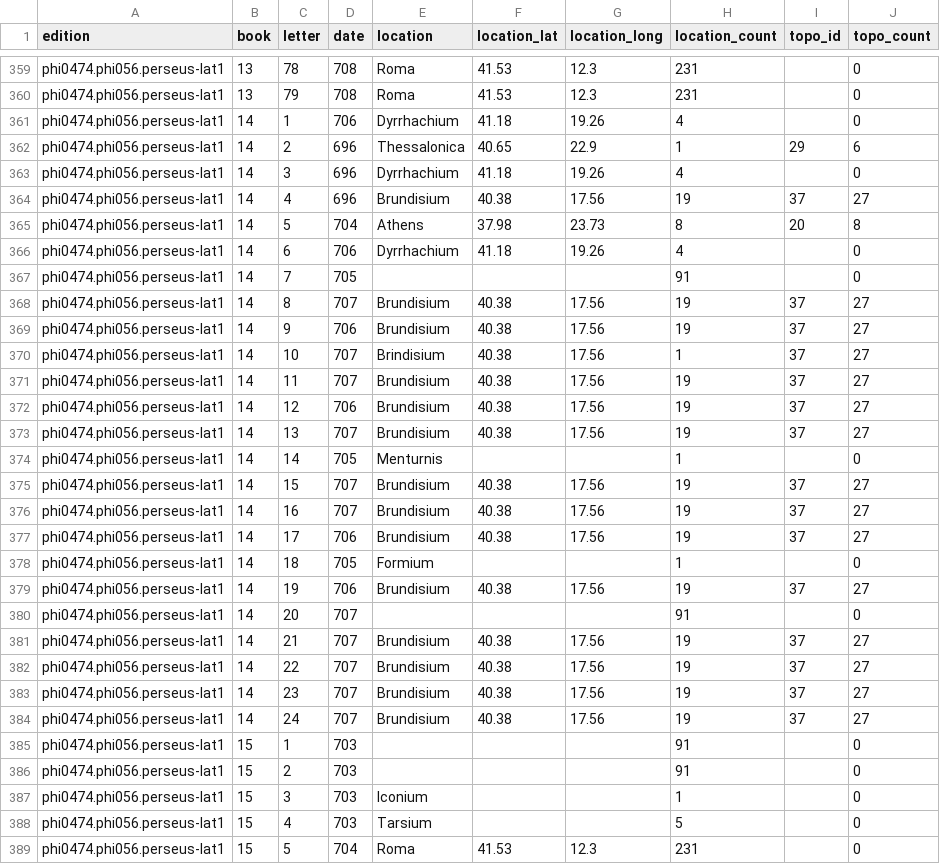
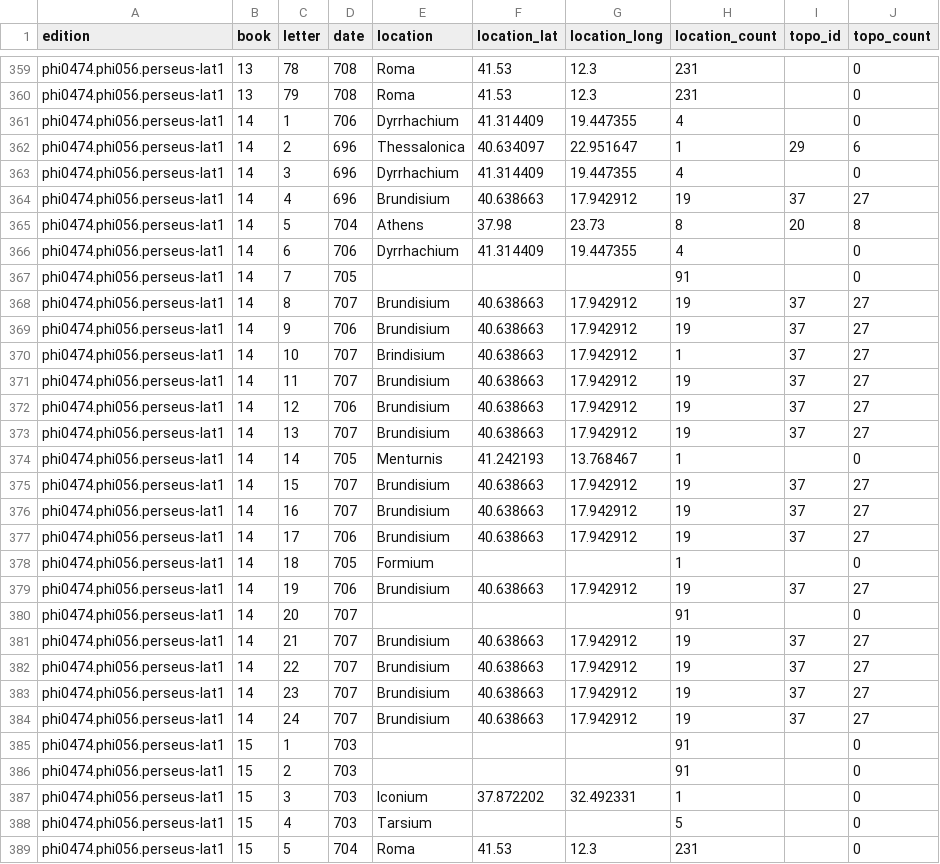
Before and after one commit to PatrickFeeney/LitVis, a CSV file: data/output/phi0474.phi056.perseus-lat1/dataframe.csv, drawn as a sheet; only a part is shown, gaps mark what is left out; the diff covers the shown part only.

Commit message:
Pleiades Location Cross Referencing

```diff
--- a/data/output/phi0474.phi056.perseus-lat1/dataframe.csv
+++ b/data/output/phi0474.phi056.perseus-lat1/dataframe.csv
@@ -360,29 +360,29 @@ phi0474.phi056.perseus-lat1,13,78,708,Roma,41.53,12.3,231,,0
 phi0474.phi056.perseus-lat1,13,79,708,Roma,41.53,12.3,231,,0
-phi0474.phi056.perseus-lat1,14,1,706,Dyrrhachium,41.18,19.26,4,,0
-phi0474.phi056.perseus-lat1,14,2,696,Thessalonica,40.65,22.9,1,29,6
-phi0474.phi056.perseus-lat1,14,3,696,Dyrrhachium,41.18,19.26,4,,0
-phi0474.phi056.perseus-lat1,14,4,696,Brundisium,40.38,17.56,19,37,27
+phi0474.phi056.perseus-lat1,14,1,706,Dyrrhachium,41.314409,19.447355,4,,0
+phi0474.phi056.perseus-lat1,14,2,696,Thessalonica,40.634097,22.951647,1,29,6
+phi0474.phi056.perseus-lat1,14,3,696,Dyrrhachium,41.314409,19.447355,4,,0
+phi0474.phi056.perseus-lat1,14,4,696,Brundisium,40.638663,17.942912,19,37,27
 phi0474.phi056.perseus-lat1,14,5,704,Athens,37.98,23.73,8,20,8
-phi0474.phi056.perseus-lat1,14,6,706,Dyrrhachium,41.18,19.26,4,,0
+phi0474.phi056.perseus-lat1,14,6,706,Dyrrhachium,41.314409,19.447355,4,,0
 phi0474.phi056.perseus-lat1,14,7,705,,,,91,,0
-phi0474.phi056.perseus-lat1,14,8,707,Brundisium,40.38,17.56,19,37,27
-phi0474.phi056.perseus-lat1,14,9,706,Brundisium,40.38,17.56,19,37,27
-phi0474.phi056.perseus-lat1,14,10,707,Brindisium,40.38,17.56,1,37,27
-phi0474.phi056.perseus-lat1,14,11,707,Brundisium,40.38,17.56,19,37,27
-phi0474.phi056.perseus-lat1,14,12,706,Brundisium,40.38,17.56,19,37,27
-phi0474.phi056.perseus-lat1,14,13,707,Brundisium,40.38,17.56,19,37,27
-phi0474.phi056.perseus-lat1,14,14,705,Menturnis,,,1,,0
-phi0474.phi056.perseus-lat1,14,15,707,Brundisium,40.38,17.56,19,37,27
-phi0474.phi056.perseus-lat1,14,16,707,Brundisium,40.38,17.56,19,37,27
-phi0474.phi056.perseus-lat1,14,17,706,Brundisium,40.38,17.56,19,37,27
+phi0474.phi056.perseus-lat1,14,8,707,Brundisium,40.638663,17.942912,19,37,27
+phi0474.phi056.perseus-lat1,14,9,706,Brundisium,40.638663,17.942912,19,37,27
+phi0474.phi056.perseus-lat1,14,10,707,Brindisium,40.638663,17.942912,1,37,27
+phi0474.phi056.perseus-lat1,14,11,707,Brundisium,40.638663,17.942912,19,37,27
+phi0474.phi056.perseus-lat1,14,12,706,Brundisium,40.638663,17.942912,19,37,27
+phi0474.phi056.perseus-lat1,14,13,707,Brundisium,40.638663,17.942912,19,37,27
+phi0474.phi056.perseus-lat1,14,14,705,Menturnis,41.242193,13.768467,1,,0
+phi0474.phi056.perseus-lat1,14,15,707,Brundisium,40.638663,17.942912,19,37,27
+phi0474.phi056.perseus-lat1,14,16,707,Brundisium,40.638663,17.942912,19,37,27
+phi0474.phi056.perseus-lat1,14,17,706,Brundisium,40.638663,17.942912,19,37,27
 phi0474.phi056.perseus-lat1,14,18,705,Formium,,,1,,0
-phi0474.phi056.perseus-lat1,14,19,706,Brundisium,40.38,17.56,19,37,27
+phi0474.phi056.perseus-lat1,14,19,706,Brundisium,40.638663,17.942912,19,37,27
 phi0474.phi056.perseus-lat1,14,20,707,,,,91,,0
-phi0474.phi056.perseus-lat1,14,21,707,Brundisium,40.38,17.56,19,37,27
-phi0474.phi056.perseus-lat1,14,22,707,Brundisium,40.38,17.56,19,37,27
-phi0474.phi056.perseus-lat1,14,23,707,Brundisium,40.38,17.56,19,37,27
-phi0474.phi056.perseus-lat1,14,24,707,Brundisium,40.38,17.56,19,37,27
+phi0474.phi056.perseus-lat1,14,21,707,Brundisium,40.638663,17.942912,19,37,27
+phi0474.phi056.perseus-lat1,14,22,707,Brundisium,40.638663,17.942912,19,37,27
+phi0474.phi056.perseus-lat1,14,23,707,Brundisium,40.638663,17.942912,19,37,27
+phi0474.phi056.perseus-lat1,14,24,707,Brundisium,40.638663,17.942912,19,37,27
 phi0474.phi056.perseus-lat1,15,1,703,,,,91,,0
 phi0474.phi056.perseus-lat1,15,2,703,,,,91,,0
-phi0474.phi056.perseus-lat1,15,3,703,Iconium,,,1,,0
+phi0474.phi056.perseus-lat1,15,3,703,Iconium,37.872202,32.492331,1,,0
 phi0474.phi056.perseus-lat1,15,4,703,Tarsium,,,5,,0
```
Also changed, not shown: 64 edited cells elsewhere in this file, data/input/loc_to_geodetic.csv, 2 other files.
